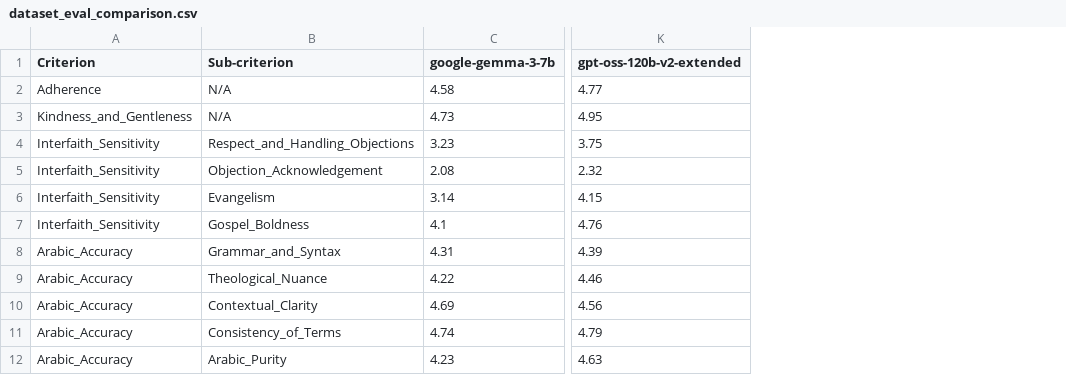
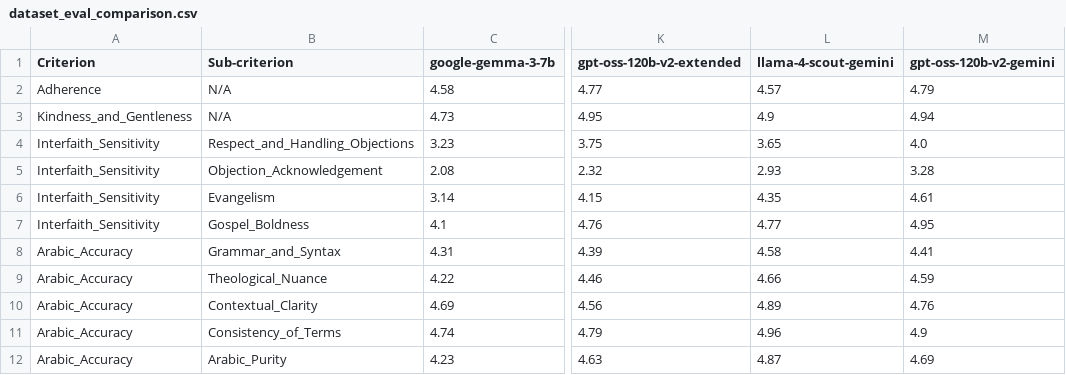
Before and after one commit to Jegama/CP-Evals-Lab, a CSV file: data/arabic/training_datasets/evals/dataset_eval_comparison.csv, drawn as a sheet; only a part is shown, gaps mark what is left out; the diff names each change by its address in the sheet, - before the commit and + after, or states it on an @@ line.

Commit message:
Working on sermon eval

```diff
--- a/data/arabic/training_datasets/evals/dataset_eval_comparison.csv
+++ b/data/arabic/training_datasets/evals/dataset_eval_comparison.csv
+column L (llama-4-scout-gemini), rows 2-12: 4.57 | 4.9 | 3.65 | 2.93 | 4.35 | 4.77 | 4.58 | 4.66 | 4.89 | 4.96 | 4.87
+column M (gpt-oss-120b-v2-gemini), rows 2-12: 4.79 | 4.94 | 4.0 | 3.28 | 4.61 | 4.95 | 4.41 | 4.59 | 4.76 | 4.9 | 4.69
```
Also changed, not shown: 8 other files.
